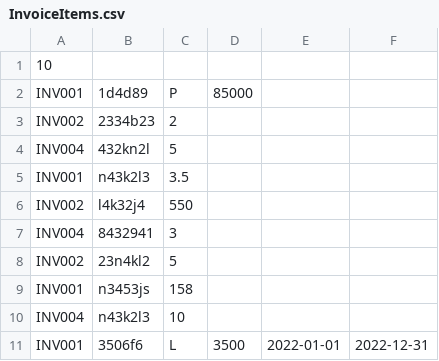
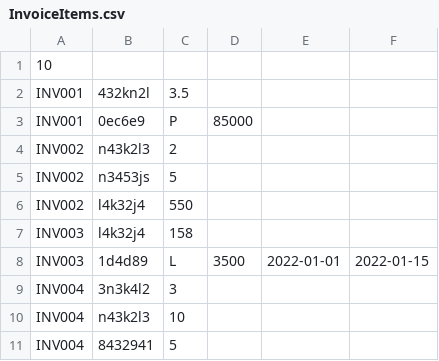
Before and after one commit to itssagunkarki/Assignment, a CSV file: data/InvoiceItems.csv, drawn as a sheet.

```diff
--- a/data/InvoiceItems.csv
+++ b/data/InvoiceItems.csv
@@ -1,11 +1,11 @@
 10
-INV001,1d4d89,P,85000
-INV002,2334b23,2
-INV004,432kn2l,5
-INV001,n43k2l3,3.5
+INV001,432kn2l,3.5
+INV001,0ec6e9,P,85000
+INV002,n43k2l3,2
+INV002,n3453js,5
 INV002,l4k32j4,550
-INV004,8432941,3
-INV002,23n4kl2,5
-INV001,n3453js,158
+INV003,l4k32j4,158
+INV003,1d4d89,L,3500,2022-01-01,2022-01-15
+INV004,3n3k4l2,3
 INV004,n43k2l3,10
-INV001,3506f6,L,3500,2022-01-01,2022-12-31
+INV004,8432941,5
```
Also changed, not shown: data/Persons.csv, data/Stores.csv, 10 other files.
